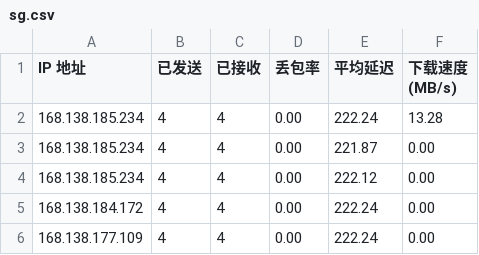
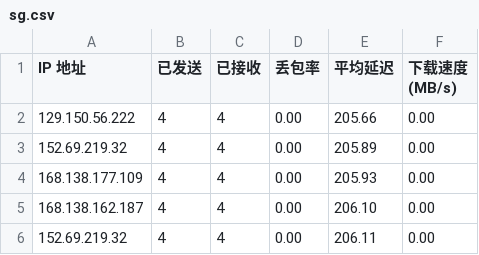
Before and after one commit to vnetgo/CFCDN-Auto, a CSV file: CloudflareST/sg.csv, drawn as a sheet.

```diff
--- a/CloudflareST/sg.csv
+++ b/CloudflareST/sg.csv
@@ -1,6 +1,6 @@
 IP 地址,已发送,已接收,丢包率,平均延迟,下载速度 (MB/s)
-168.138.185.234,4,4,0.00,222.24,13.28
-168.138.185.234,4,4,0.00,221.87,0.00
-168.138.185.234,4,4,0.00,222.12,0.00
-168.138.184.172,4,4,0.00,222.24,0.00
-168.138.177.109,4,4,0.00,222.24,0.00
+129.150.56.222,4,4,0.00,205.66,0.00
+152.69.219.32,4,4,0.00,205.89,0.00
+168.138.177.109,4,4,0.00,205.93,0.00
+168.138.162.187,4,4,0.00,206.10,0.00
+152.69.219.32,4,4,0.00,206.11,0.00
```
Also changed, not shown: 2 other files.
